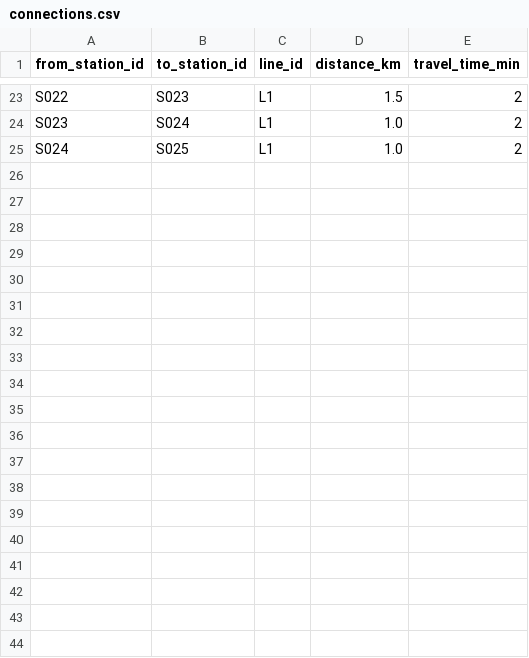
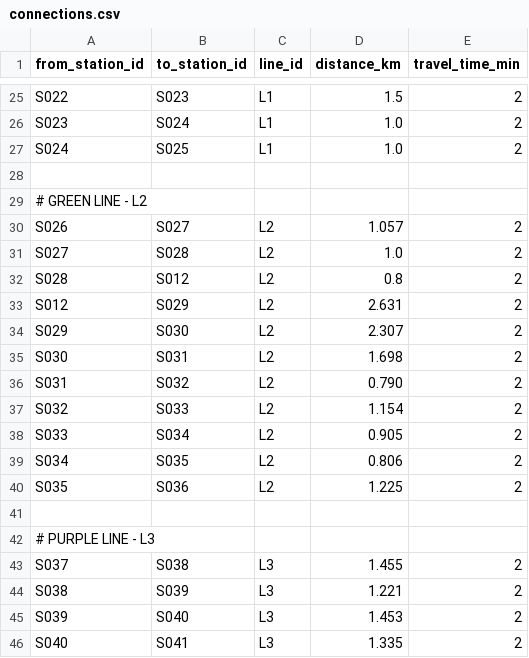
Before and after one commit to anuskadatta28-tech/MetroMitra-Kolkata-Metro-Navigation-System, a CSV file: dataset/connections.csv, drawn as a sheet; only a part is shown, gaps mark what is left out; the diff covers the shown part only.

Commit message:
Update connections.csv

```diff
--- a/dataset/connections.csv
+++ b/dataset/connections.csv
@@ -25 +27,20 @@ S023,S024,L1,1.0,2
 S024,S025,L1,1.0,2
+
+# GREEN LINE - L2
+S026,S027,L2,1.057,2
+S027,S028,L2,1.0,2
+S028,S012,L2,0.8,2
+S012,S029,L2,2.631,2
+S029,S030,L2,2.307,2
+S030,S031,L2,1.698,2
+S031,S032,L2,0.790,2
+S032,S033,L2,1.154,2
+S033,S034,L2,0.905,2
+S034,S035,L2,0.806,2
+S035,S036,L2,1.225,2
+
+# PURPLE LINE - L3
+S037,S038,L3,1.455,2
+S038,S039,L3,1.221,2
+S039,S040,L3,1.453,2
+S040,S041,L3,1.335,2
```
Also changed, not shown: 19 added rows elsewhere in this file.
